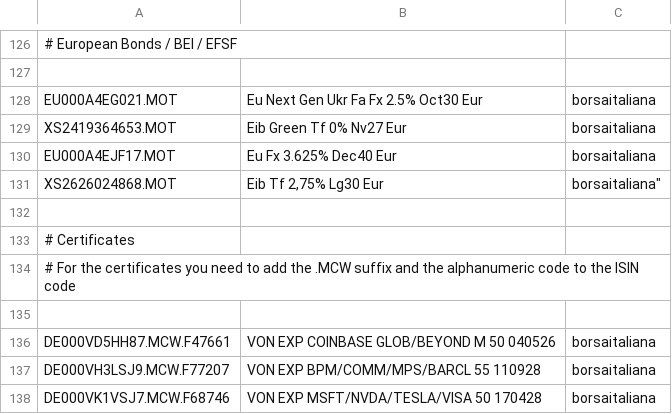
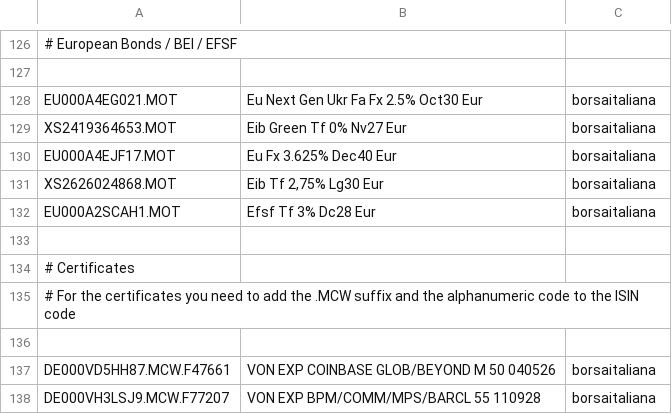
Before and after one commit to enrichman/portfolio-performance, a CSV file: securities.csv, drawn as a sheet; only a part is shown, gaps mark what is left out; the shorter side is filled out with more unchanged rows.

Commit message:
Correct entry format and add new ISIN
Fixed formatting issue in securities.csv and added a new entry.

```diff
--- a/securities.csv
+++ b/securities.csv
@@ -130,3 +130,4 @@
 "EU000A4EJF17.MOT","Eu Fx 3.625% Dec40 Eur","borsaitaliana"
-"XS2626024868.MOT","Eib Tf 2,75% Lg30 Eur",borsaitaliana"
+"XS2626024868.MOT","Eib Tf 2,75% Lg30 Eur","borsaitaliana"
+"EU000A2SCAH1.MOT","Efsf Tf 3% Dc28 Eur","borsaitaliana"
 
```
